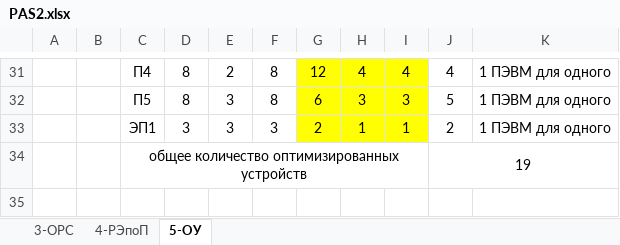
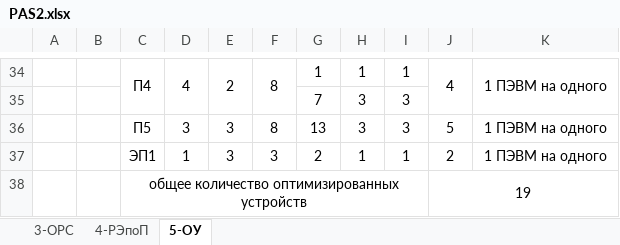
Before and after one commit to Lenonim/KursPro, an Excel workbook: PASKurs/лабораторные работы/l2/PAS2.xlsx, sheet 5-ОУ, drawn as a sheet; only a part is shown, gaps mark what is left out; values as stored, in another font and other column widths than the file's, no borders; addresses are those after the commit; the diff covers the shown part only; the diff names each change by its address in the sheet, - before the commit and + after, or states it on an @@ line.

```diff
--- a/PASKurs/лабораторные работы/l2/PAS2.xlsx (sheet 5-ОУ)
+++ b/PASKurs/лабораторные работы/l2/PAS2.xlsx (sheet 5-ОУ)
+C34:C35 merged
-D34: 8
+D34: 4
+D34:D35 merged
+E34:E35 merged
+F34:F35 merged
-G34:I34 fill: #FFFF00
+G34:I34 fill: none
-G34: 12
+G34: 1
-H34: 4
+H34: 1
-I34: 4
+I34: 1
+J34:J35 merged
-K34: 1 ПЭВМ для одного
+K34: 1 ПЭВМ на одного
+K34:K35 merged
+row 35:  |  |  |  |  |  | 7 | 3 | 3
-D36: 8
+D36: 3
-G36: 6
+G36: 13
-G36:I37 fill: #FFFF00
+G36:I37 fill: none
-K36:K37: 1 ПЭВМ для одного
+K36:K37: 1 ПЭВМ на одного
-D37: 3
+D37: 1
```
Also changed, not shown: 6 added rows, 3 removed rows, 25 edited cells, cell formats and merged cells elsewhere in this sheet, formulas that keep their value, 7 other files.
